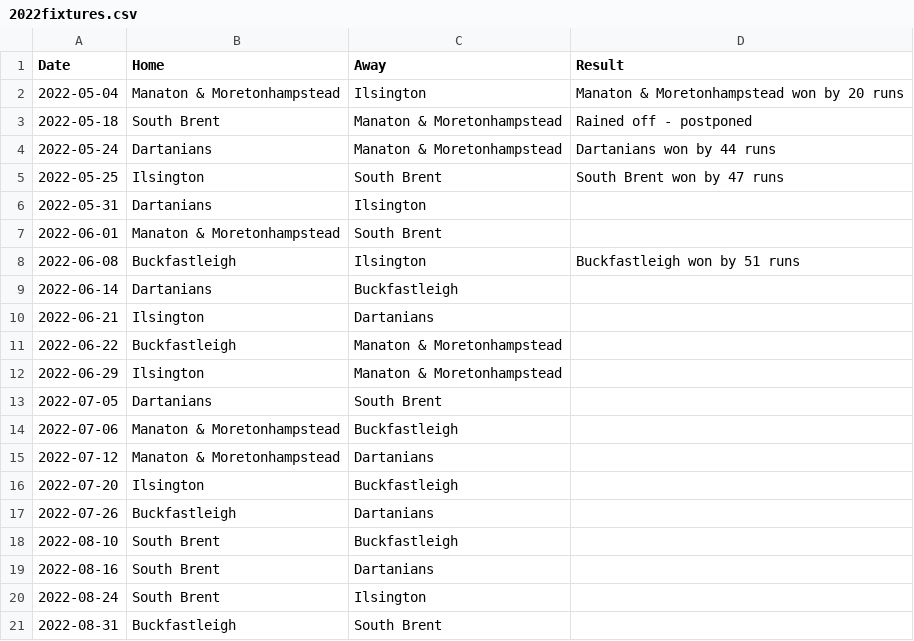
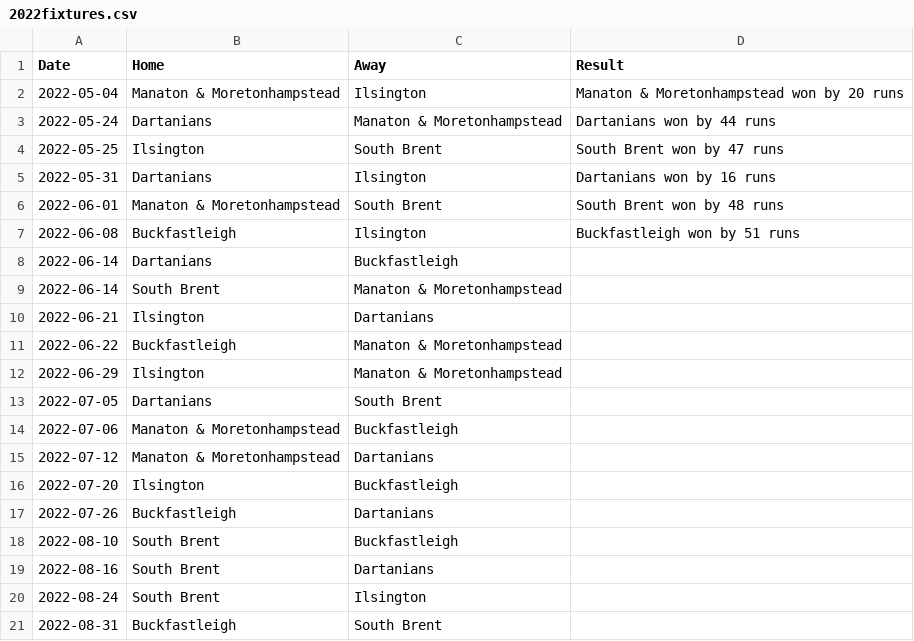
Before and after one commit to South-Dartmoor-Social-Cricket/South-Dartmoor-Social-Cricket-League, a CSV file: _assets/data/2022fixtures.csv, drawn as a sheet.

Commit message:
fixtures and league table updated

```diff
--- a/_assets/data/2022fixtures.csv
+++ b/_assets/data/2022fixtures.csv
@@ -2,9 +2,9 @@ Date,Home,Away,Result
 2022-05-04,Manaton & Moretonhampstead,Ilsington,Manaton & Moretonhampstead won by 20 runs
-2022-05-18,South Brent,Manaton & Moretonhampstead,Rained off - postponed
 2022-05-24,Dartanians,Manaton & Moretonhampstead,Dartanians won by 44 runs
 2022-05-25,Ilsington,South Brent,South Brent won by 47 runs
-2022-05-31,Dartanians,Ilsington,
-2022-06-01,Manaton & Moretonhampstead,South Brent,
+2022-05-31,Dartanians,Ilsington,Dartanians won by 16 runs
+2022-06-01,Manaton & Moretonhampstead,South Brent,South Brent won by 48 runs
 2022-06-08,Buckfastleigh,Ilsington,Buckfastleigh won by 51 runs
 2022-06-14,Dartanians,Buckfastleigh,
+2022-06-14,South Brent,Manaton & Moretonhampstead,
 2022-06-21,Ilsington,Dartanians,
```
Also changed, not shown: 1 other file.
